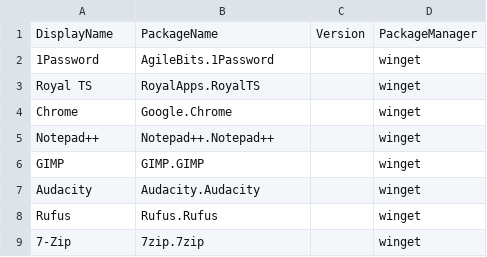
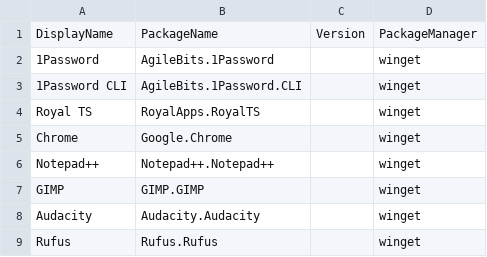
Before and after one commit to tschlienger/IT-Tools-Installer, a CSV file: tools.csv, drawn as a sheet; only a part is shown; the shorter side is filled out with more unchanged rows.

Commit message:
Update tools.csv

```diff
--- a/tools.csv
+++ b/tools.csv
@@ -2,2 +2,3 @@ DisplayName,PackageName,Version,PackageManager
 1Password,AgileBits.1Password,,winget
+1Password CLI,AgileBits.1Password.CLI,,winget
 Royal TS,RoyalApps.RoyalTS,,winget
```
